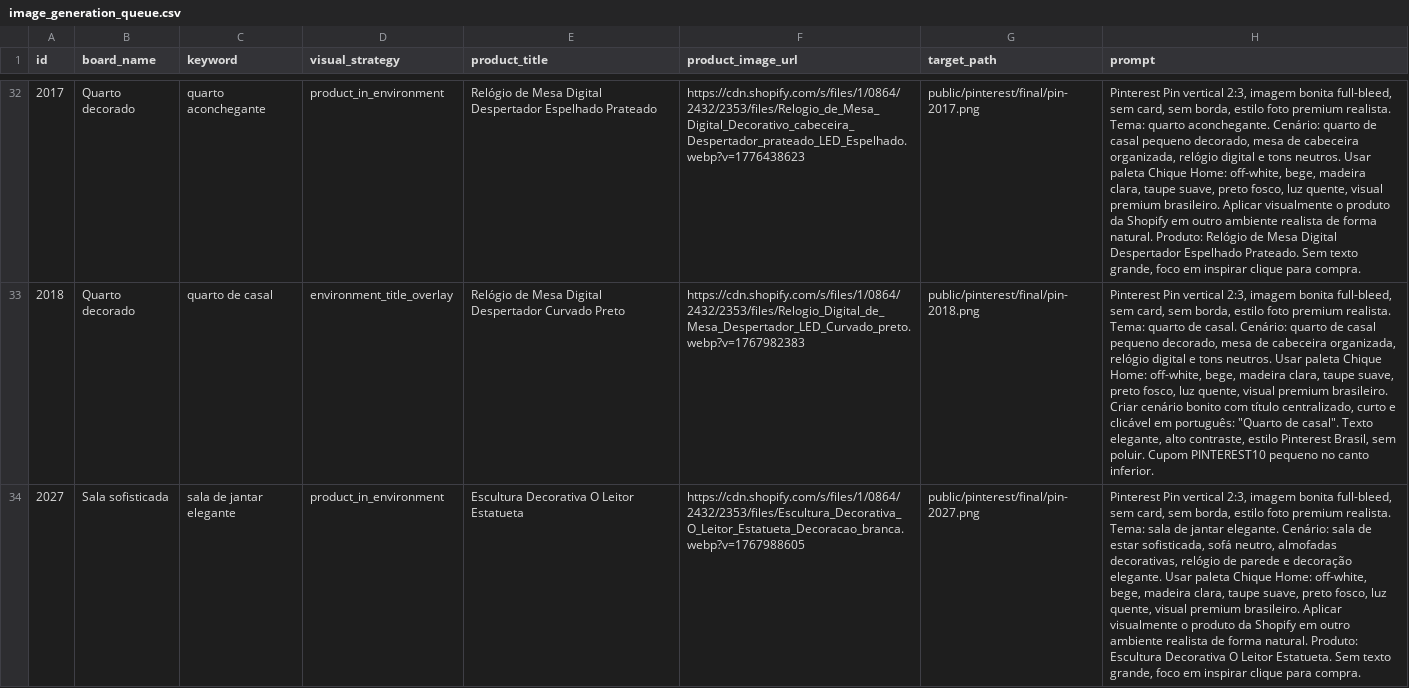
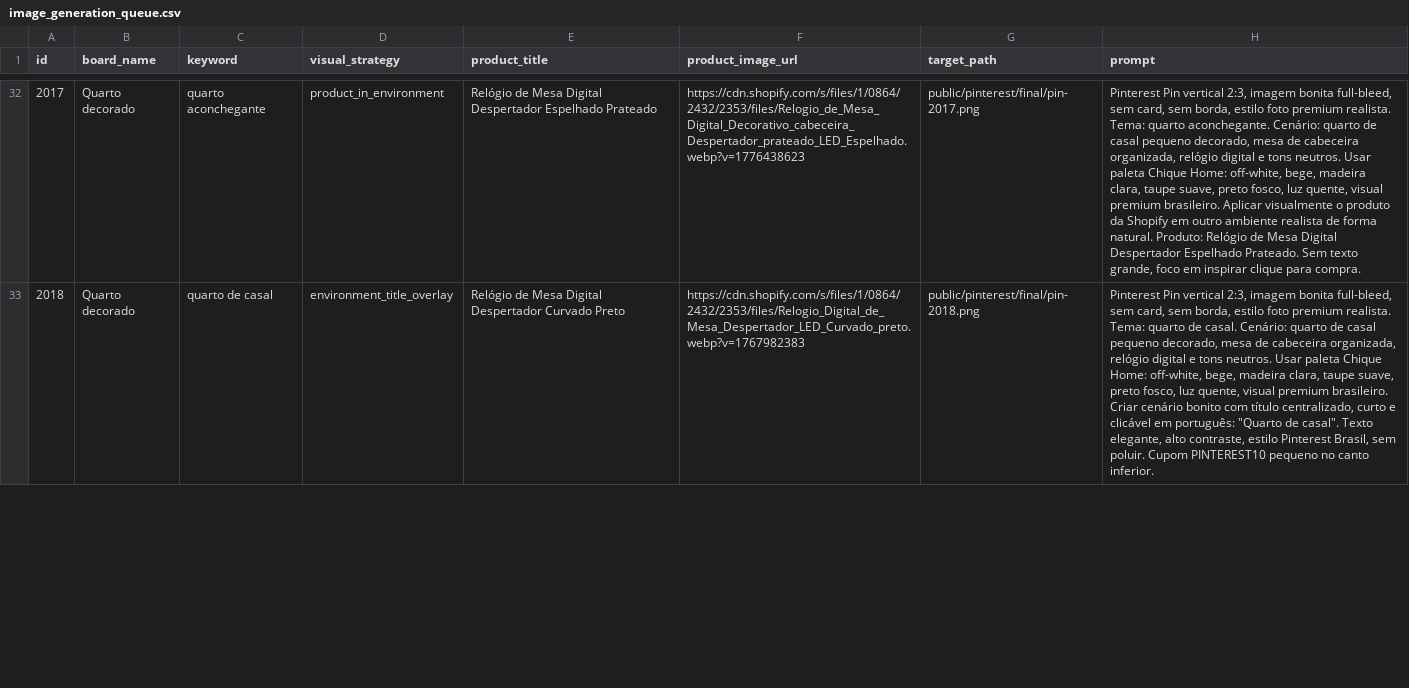
Before and after one commit to lojachiquehome-art/pinterest-automation-chiquehome, a CSV file: pinterest_automation/output/image_generation_queue.csv, drawn as a sheet; only a part is shown, gaps mark what is left out; removed rows and columns are numbered as before the commit, all else as after; the diff covers the shown part only; the diff names each change by its address in the sheet, - before the commit and + after, or states it on an @@ line.

```diff
--- a/pinterest_automation/output/image_generation_queue.csv
+++ b/pinterest_automation/output/image_generation_queue.csv
-row 34: 2027 | Sala sofisticada | sala de jantar elegante | product_in_environment | Escultura Decorativa O Leitor Estatueta | https://cdn.shopify.com/s/files/1/0864/2432/2353/files/Escultura_Decorativa_O_Leitor_Estatueta_Decoracao_branca.webp?v=1767988605 | public/pinterest/final/pin-2027.png | Pinterest Pin vertical 2:3, imagem bonita full-bleed, sem card, sem borda, estilo foto premium realista. Tema: sala de jantar elegante. Cenário: sala de estar sofisticada, sofá neutro, almofadas decorativas, relógio de parede e decoração elegante. Usar paleta Chique Home: off-white, bege, madeira clara, taupe suave, preto fosco, luz quente, visual premium brasileiro. Aplicar visualmente o produto da Shopify em outro ambiente realista de forma natural. Produto: Escultura Decorativa O Leitor Estatueta. Sem texto grande, foco em inspirar clique para compra.
```
Also changed, not shown: 2 added rows and 1 removed row elsewhere in this file, 3 other files.
